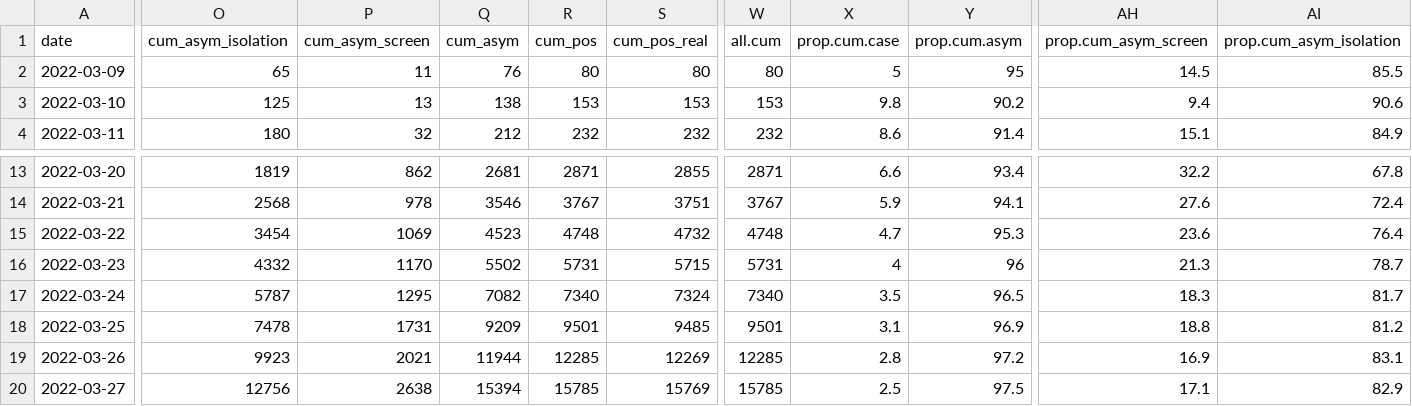
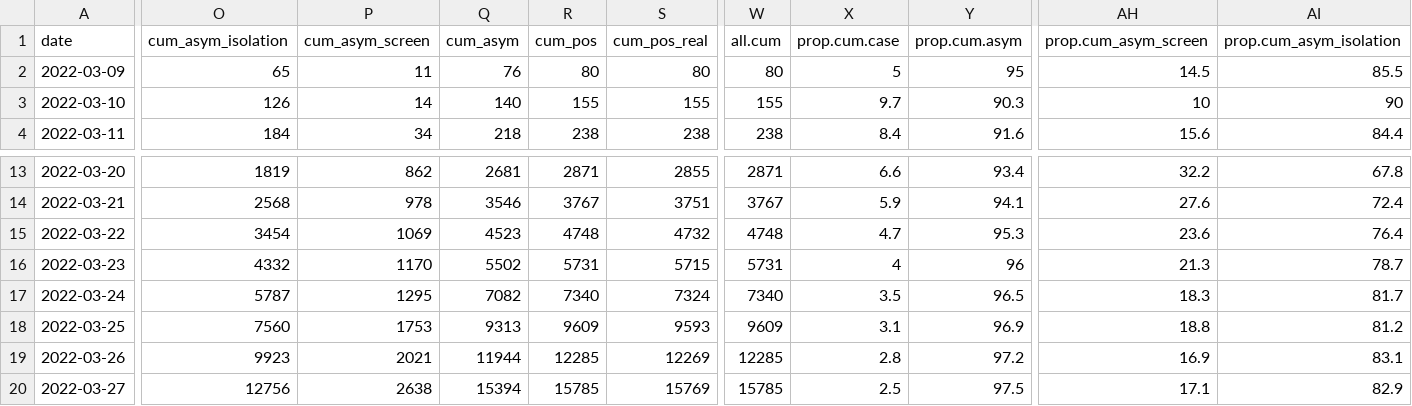
Before and after one commit to shalom-lab/covid.sh, a CSV file: local/share/case.asym.wider.sh.csv, drawn as a sheet; only a part is shown, gaps mark what is left out; the diff covers the shown part only; the diff names each change by its address in the sheet, - before the commit and + after, or states it on an @@ line.

```diff
--- a/local/share/case.asym.wider.sh.csv
+++ b/local/share/case.asym.wider.sh.csv
-O3 (cum_asym_isolation): 125
+O3 (cum_asym_isolation): 126
-P3 (cum_asym_screen): 13
+P3 (cum_asym_screen): 14
-Q3 (cum_asym): 138
+Q3 (cum_asym): 140
-R3 (cum_pos): 153
+R3 (cum_pos): 155
-S3 (cum_pos_real): 153
+S3 (cum_pos_real): 155
-W3 (all.cum): 153
+W3 (all.cum): 155
-X3 (prop.cum.case): 9.8
+X3 (prop.cum.case): 9.7
-Y3 (prop.cum.asym): 90.2
+Y3 (prop.cum.asym): 90.3
-AH3 (prop.cum_asym_screen): 9.4
+AH3 (prop.cum_asym_screen): 10
-AI3 (prop.cum_asym_isolation): 90.6
+AI3 (prop.cum_asym_isolation): 90
-O4 (cum_asym_isolation): 180
+O4 (cum_asym_isolation): 184
-P4 (cum_asym_screen): 32
+P4 (cum_asym_screen): 34
-Q4 (cum_asym): 212
+Q4 (cum_asym): 218
-R4 (cum_pos): 232
+R4 (cum_pos): 238
-S4 (cum_pos_real): 232
+S4 (cum_pos_real): 238
-W4 (all.cum): 232
+W4 (all.cum): 238
-X4 (prop.cum.case): 8.6
+X4 (prop.cum.case): 8.4
-Y4 (prop.cum.asym): 91.4
+Y4 (prop.cum.asym): 91.6
-AH4 (prop.cum_asym_screen): 15.1
+AH4 (prop.cum_asym_screen): 15.6
-AI4 (prop.cum_asym_isolation): 84.9
+AI4 (prop.cum_asym_isolation): 84.4
-O18 (cum_asym_isolation): 7478
+O18 (cum_asym_isolation): 7560
-P18 (cum_asym_screen): 1731
+P18 (cum_asym_screen): 1753
-Q18 (cum_asym): 9209
+Q18 (cum_asym): 9313
-R18 (cum_pos): 9501
+R18 (cum_pos): 9609
-S18 (cum_pos_real): 9485
+S18 (cum_pos_real): 9593
-W18 (all.cum): 9501
+W18 (all.cum): 9609
```
Also changed, not shown: 94 edited cells elsewhere in this file, 6 other files.
